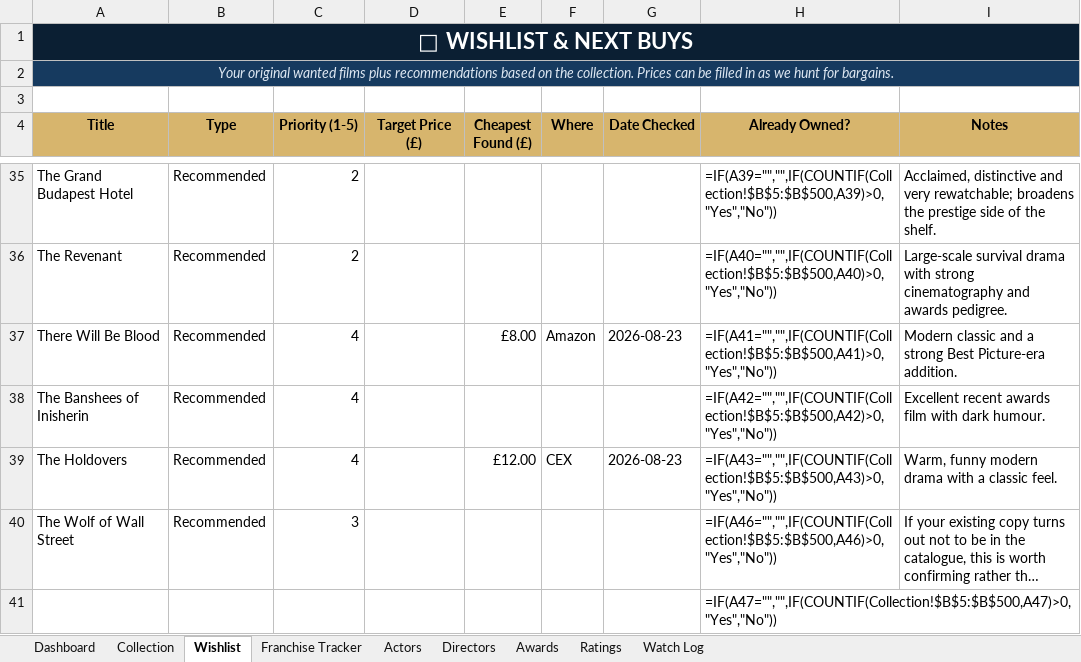
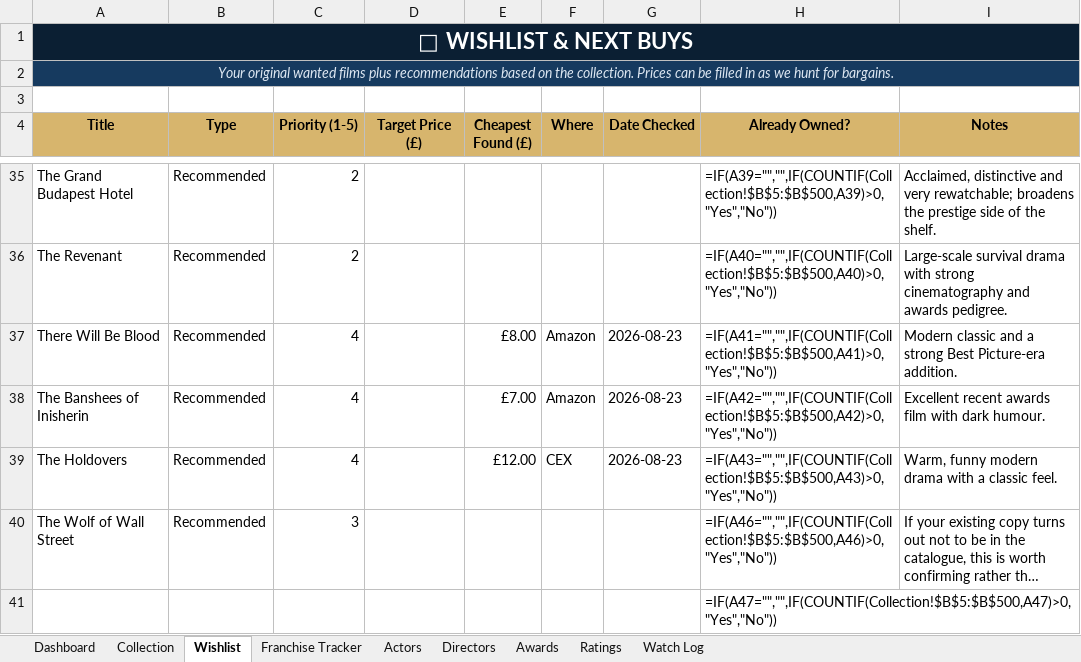
Before and after one commit to tingonting/Blu-ray-tracker, an Excel workbook: Blu-ray_Collection_Tracker_v5.0 3.xlsx, sheet Wishlist, drawn as a sheet; only a part is shown, gaps mark what is left out; long unchanged cells end in …; values as stored, in another font and other column widths than the file's, no borders; formulas without a stored value are shown as written; conditional formats not drawn; the diff names each change by its address in the sheet, - before the commit and + after, or states it on an @@ line.

Commit message:
Update collection — 2026-08-23 21:03

```diff
--- a/Blu-ray_Collection_Tracker_v5.0 3.xlsx (sheet Wishlist)
+++ b/Blu-ray_Collection_Tracker_v5.0 3.xlsx (sheet Wishlist)
-E38 (Cheapest Found (£)): (empty)
+E38 (Cheapest Found (£)): £7.00
-F38 (Where): (empty)
+F38 (Where): Amazon
-G38 (Date Checked): (empty)
+G38 (Date Checked): 2026-08-23
```
